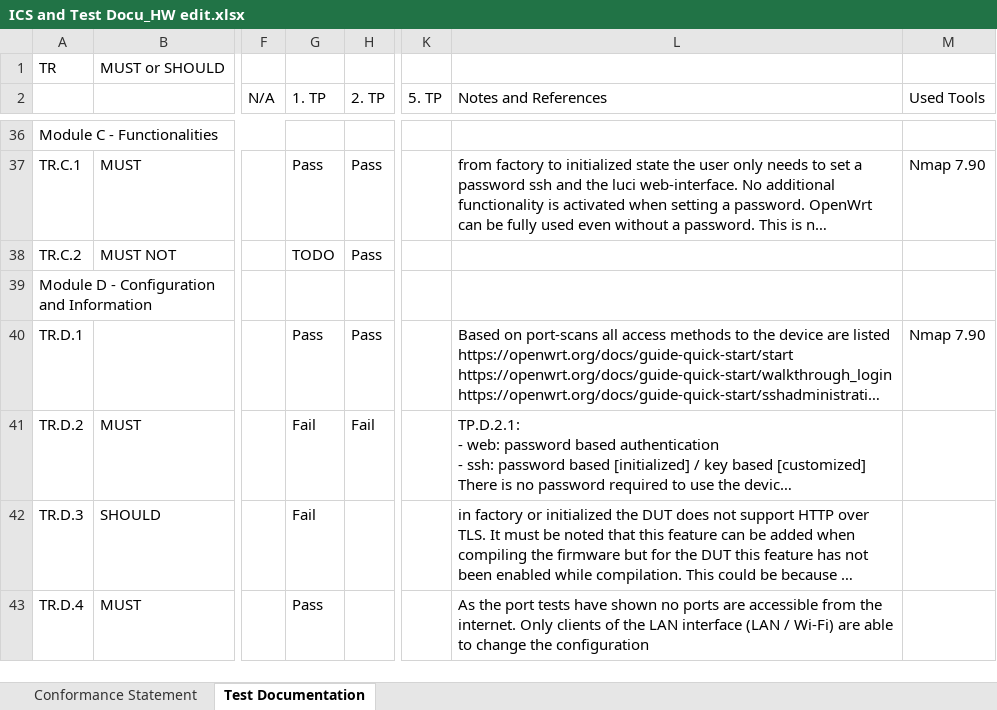
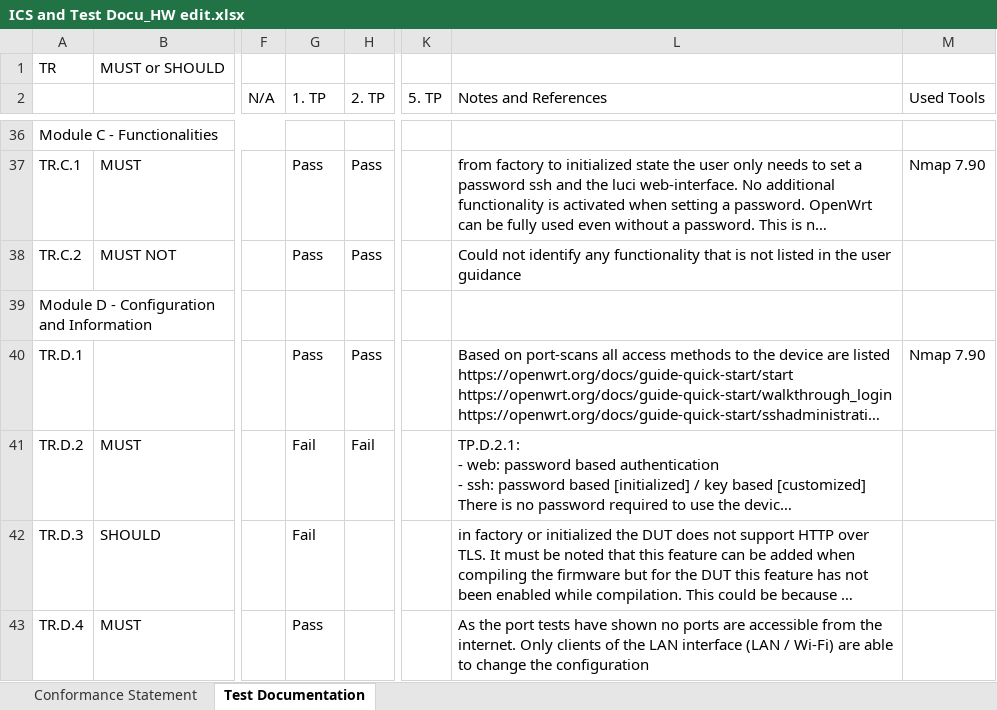
Before and after one commit to arantarion/Abschlussarbeit_H-BRS, an Excel workbook: Bachelorarbeit/ICS and Test Docu_HW edit.xlsx, sheet Test Documentation, drawn as a sheet; only a part is shown, gaps mark what is left out; long unchanged cells end in …; values as stored, in another font and other column widths than the file's, no cell formats; charts and pictures not drawn; the diff covers the shown part only; the diff names each change by its address in the sheet, - before the commit and + after, or states it on an @@ line.

```diff
--- a/Bachelorarbeit/ICS and Test Docu_HW edit.xlsx (sheet Test Documentation)
+++ b/Bachelorarbeit/ICS and Test Docu_HW edit.xlsx (sheet Test Documentation)
-G38 (1. TP): TODO
+G38 (1. TP): Pass
-L38 (Notes and References): (empty)
+L38 (Notes and References): Could not identify any functionality that is not listed in the user guidance
```
Also changed, not shown: 34 edited cells elsewhere in this sheet, sheet Conformance Statement, cell formats, charts or pictures, 27 other files.
